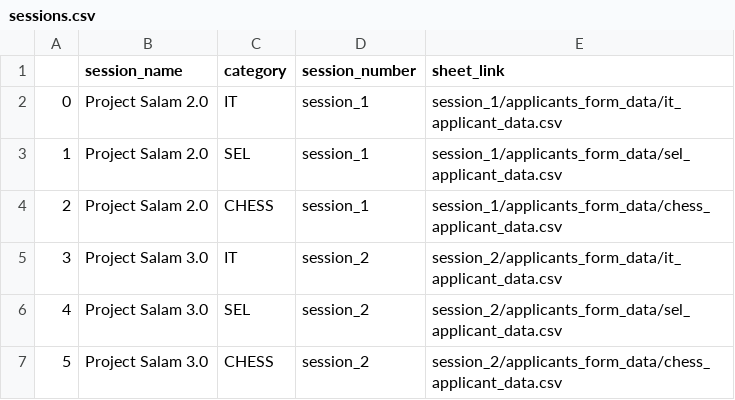
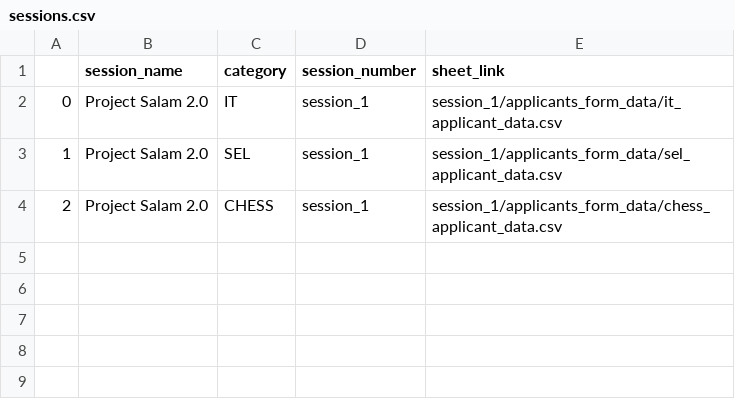
Before and after one commit to Sawaiz8/ATS, a CSV file: database/sessions.csv, drawn as a sheet; the diff names each change by its address in the sheet, - before the commit and + after, or states it on an @@ line.

```diff
--- a/database/sessions.csv
+++ b/database/sessions.csv
-row 5: 3 | Project Salam 3.0 | IT | session_2 | session_2/applicants_form_data/it_applicant_data.csv
-row 6: 4 | Project Salam 3.0 | SEL | session_2 | session_2/applicants_form_data/sel_applicant_data.csv
-row 7: 5 | Project Salam 3.0 | CHESS | session_2 | session_2/applicants_form_data/chess_applicant_data.csv
```
Also changed, not shown: 2 other files.
